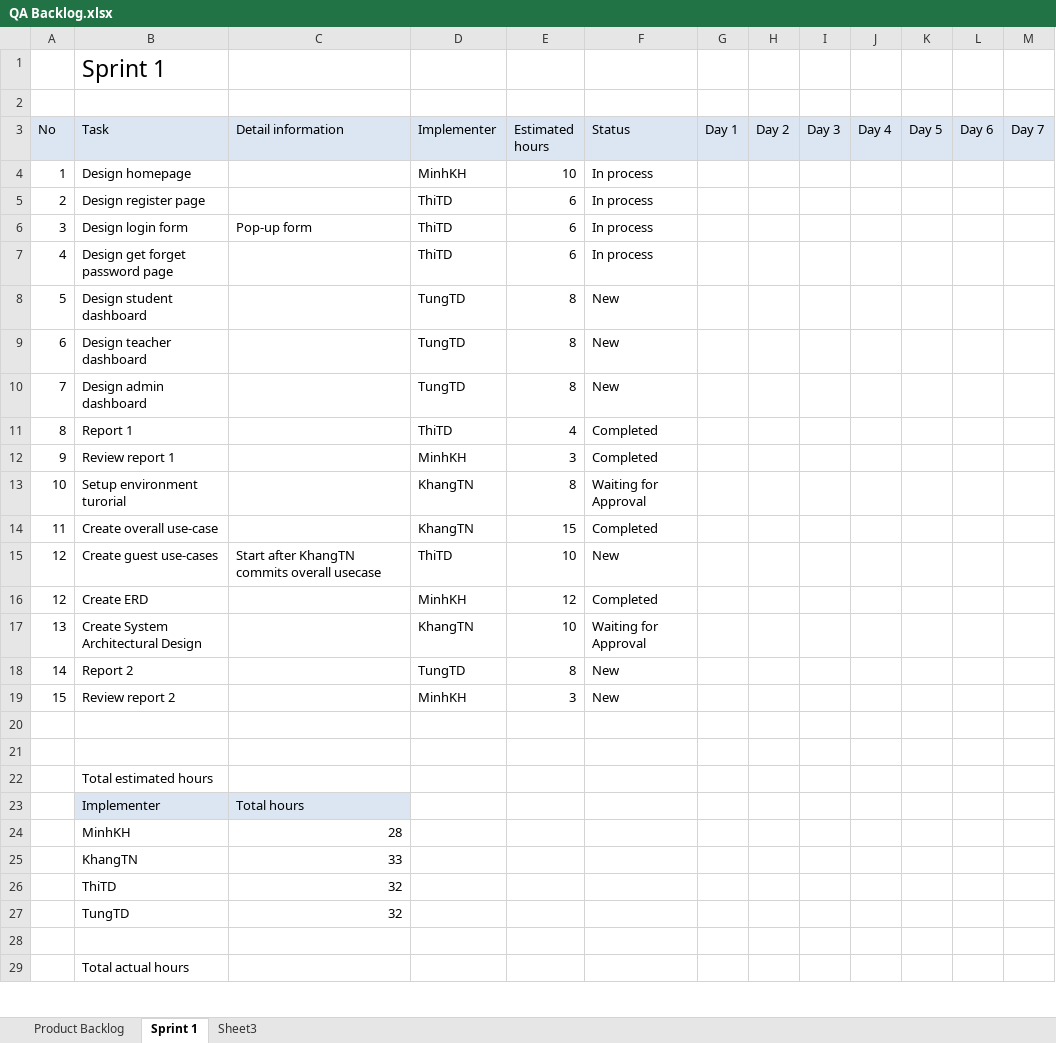
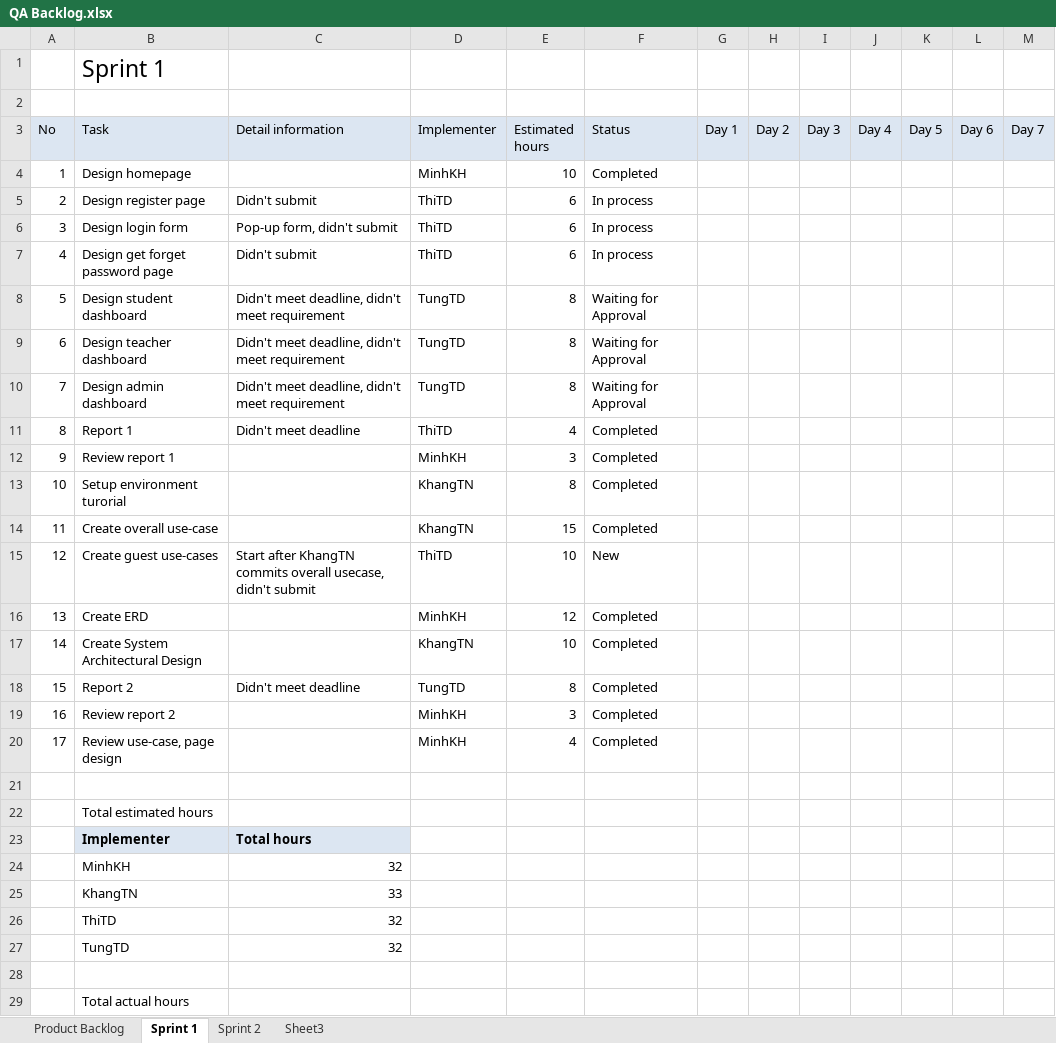
Before and after one commit to CapstoneTeam11/Document, an Excel workbook: QA Backlog.xlsx, sheet Sprint 1, drawn as a sheet; only a part is shown; values as stored, in another font and other column widths than the file's, no borders; charts and pictures not drawn; the diff covers the shown part only; the diff names each change by its address in the sheet, - before the commit and + after, or states it on an @@ line.

Commit message:
Update backlog status sprint 1, create sprint 2

```diff
--- a/QA Backlog.xlsx (sheet Sprint 1)
+++ b/QA Backlog.xlsx (sheet Sprint 1)
+sheet tab: Sprint 2
-F4 (Status): In process
+F4 (Status): Completed
-C5 (Detail information): (empty)
+C5 (Detail information): Didn't submit
-C6 (Detail information): Pop-up form
+C6 (Detail information): Pop-up form, didn't submit
-C7 (Detail information): (empty)
+C7 (Detail information): Didn't submit
-C8:C10 (Detail information): (empty)
+C8:C10 (Detail information): Didn't meet deadline, didn't meet requirement
-F8:F10 (Status): New
+F8:F10 (Status): Waiting for Approval
-C11 (Detail information): (empty)
+C11 (Detail information): Didn't meet deadline
-F13 (Status): Waiting for Approval
+F13 (Status): Completed
-C15 (Detail information): …commits overall usecase
+C15 (Detail information): …commits overall usecase, didn't submit
-A16 (No): 12
+A16 (No): 13
-A17 (No): 13
+A17 (No): 14
-F17 (Status): Waiting for Approval
+F17 (Status): Completed
-A18 (No): 14
+A18 (No): 15
-C18 (Detail information): (empty)
+C18 (Detail information): Didn't meet deadline
-F18:F19 (Status): New
+F18:F19 (Status): Completed
-A19 (No): 15
+A19 (No): 16
-row 20: (empty)
+row 20: 17 | Review use-case, page design |  | MinhKH | 4 | Completed
-B23:C23 bold: off
+B23:C23 bold: on
-C24 (Detail information): 28
+C24 (Detail information): 32
```
Also changed, not shown: 12 added rows and cell formats elsewhere in this sheet, sheet Product Backlog, formulas that keep their value, charts or pictures.
